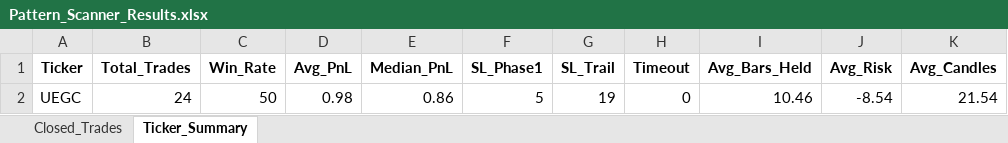
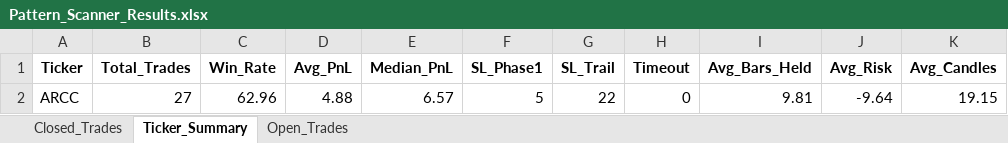
Before and after one commit to vancedmazen-art/stock_dashboard, an Excel workbook: Pattern_Scanner_Results.xlsx, sheet Ticker_Summary, drawn as a sheet; values as stored, in another font and other column widths than the file's, no borders; removed rows and columns are numbered as before the commit, all else as after; the diff names each change by its address in the sheet, - before the commit and + after, or states it on an @@ line.

```diff
--- a/Pattern_Scanner_Results.xlsx (sheet Ticker_Summary)
+++ b/Pattern_Scanner_Results.xlsx (sheet Ticker_Summary)
+sheet tab: Open_Trades
-row 2: UEGC | 24 | 50 | 0.98 | 0.86 | 5 | 19 | 0 | 10.46 | -8.54 | 21.54
+row 2: ARCC | 27 | 62.96 | 4.88 | 6.57 | 5 | 22 | 0 | 9.81 | -9.64 | 19.15
```
Also changed, not shown: sheet Closed_Trades.
